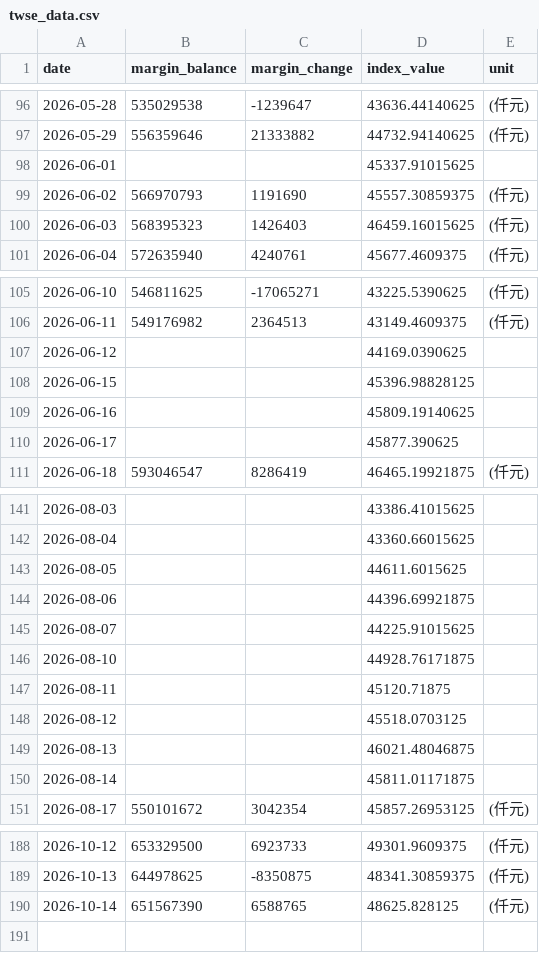
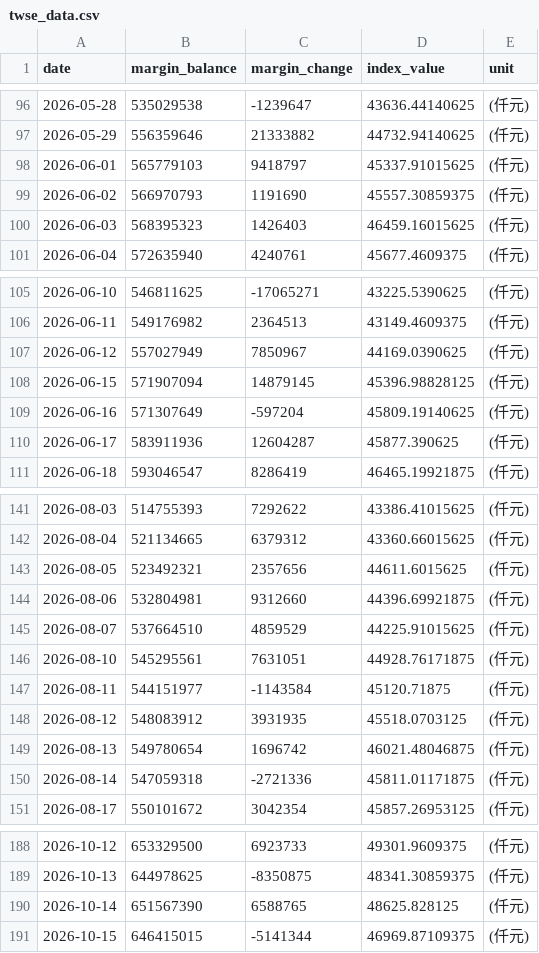
Before and after one commit to shane17258-cmyk/stock-margin-vs-index, a CSV file: twse_data.csv, drawn as a sheet; only a part is shown, gaps mark what is left out; the diff covers the shown part only.

```diff
--- a/twse_data.csv
+++ b/twse_data.csv
@@ -97,3 +97,3 @@ date,margin_balance,margin_change,index_value,unit
 2026-05-29,556359646,21333882,44732.94140625,(仟元)
-2026-06-01,,,45337.91015625,
+2026-06-01,565779103,9418797,45337.91015625,(仟元)
 2026-06-02,566970793,1191690,45557.30859375,(仟元)
@@ -106,6 +106,6 @@ date,margin_balance,margin_change,index_value,unit
 2026-06-11,549176982,2364513,43149.4609375,(仟元)
-2026-06-12,,,44169.0390625,
-2026-06-15,,,45396.98828125,
-2026-06-16,,,45809.19140625,
-2026-06-17,,,45877.390625,
+2026-06-12,557027949,7850967,44169.0390625,(仟元)
+2026-06-15,571907094,14879145,45396.98828125,(仟元)
+2026-06-16,571307649,-597204,45809.19140625,(仟元)
+2026-06-17,583911936,12604287,45877.390625,(仟元)
 2026-06-18,593046547,8286419,46465.19921875,(仟元)
@@ -141,11 +141,11 @@ date,margin_balance,margin_change,index_value,unit
-2026-08-03,,,43386.41015625,
-2026-08-04,,,43360.66015625,
-2026-08-05,,,44611.6015625,
-2026-08-06,,,44396.69921875,
-2026-08-07,,,44225.91015625,
-2026-08-10,,,44928.76171875,
-2026-08-11,,,45120.71875,
-2026-08-12,,,45518.0703125,
-2026-08-13,,,46021.48046875,
-2026-08-14,,,45811.01171875,
+2026-08-03,514755393,7292622,43386.41015625,(仟元)
+2026-08-04,521134665,6379312,43360.66015625,(仟元)
+2026-08-05,523492321,2357656,44611.6015625,(仟元)
+2026-08-06,532804981,9312660,44396.69921875,(仟元)
+2026-08-07,537664510,4859529,44225.91015625,(仟元)
+2026-08-10,545295561,7631051,44928.76171875,(仟元)
+2026-08-11,544151977,-1143584,45120.71875,(仟元)
+2026-08-12,548083912,3931935,45518.0703125,(仟元)
+2026-08-13,549780654,1696742,46021.48046875,(仟元)
+2026-08-14,547059318,-2721336,45811.01171875,(仟元)
 2026-08-17,550101672,3042354,45857.26953125,(仟元)
@@ -190 +190,2 @@ date,margin_balance,margin_change,index_value,unit
 2026-10-14,651567390,6588765,48625.828125,(仟元)
+2026-10-15,646415015,-5141344,46969.87109375,(仟元)
```
Also changed, not shown: 57 edited cells elsewhere in this file, 2 other files.
